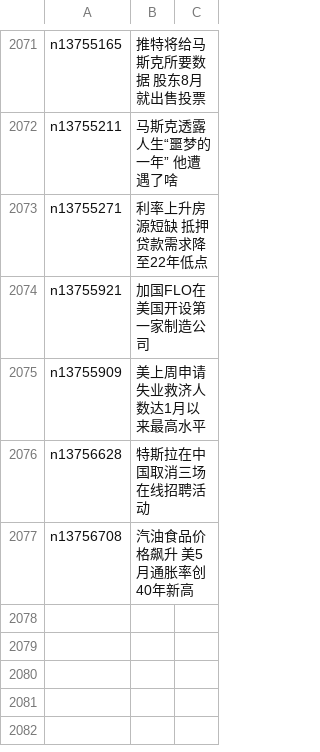
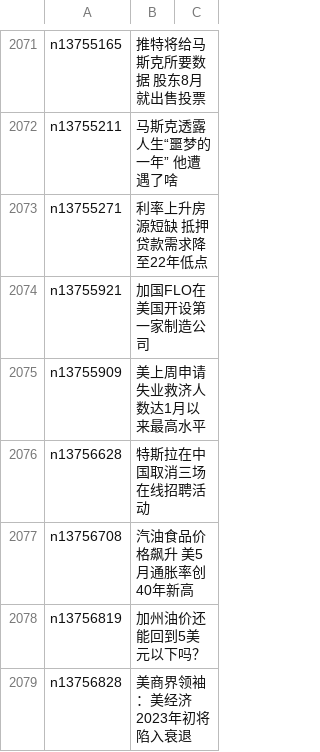
Before and after one commit to easy2view/epoch-news, a CSV file: indexes/ncid1078158.csv, drawn as a sheet; only a part is shown, gaps mark what is left out; the diff names each change by its address in the sheet, - before the commit and + after, or states it on an @@ line.

```diff
--- a/indexes/ncid1078158.csv
+++ b/indexes/ncid1078158.csv
+row 2078: n13756819 | 加州油价还能回到5美元以下吗？
+row 2079: n13756828 | 美商界领袖：美经济2023年初将陷入衰退
```
Also changed, not shown: indexes/ncid1078159.csv, indexes/ncid1078160.csv, 43 other files.
